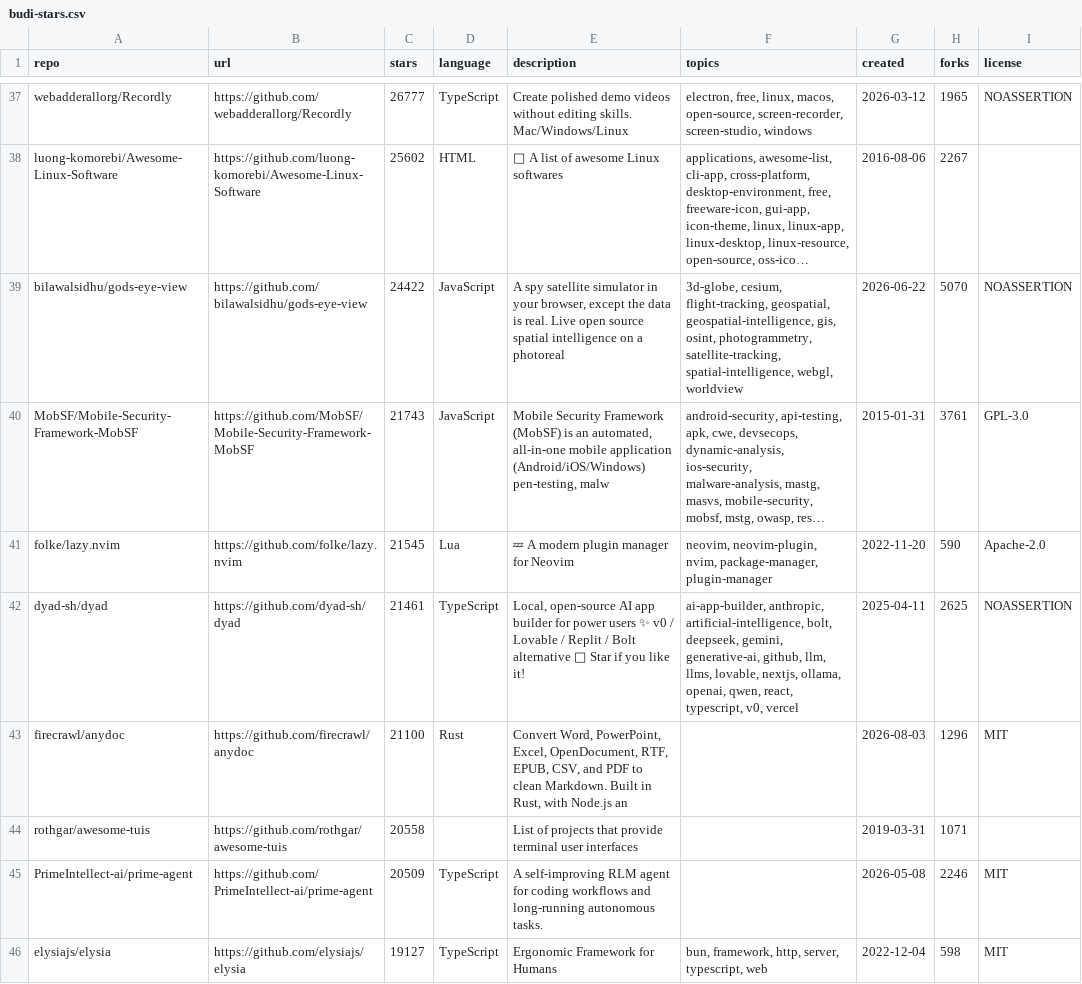
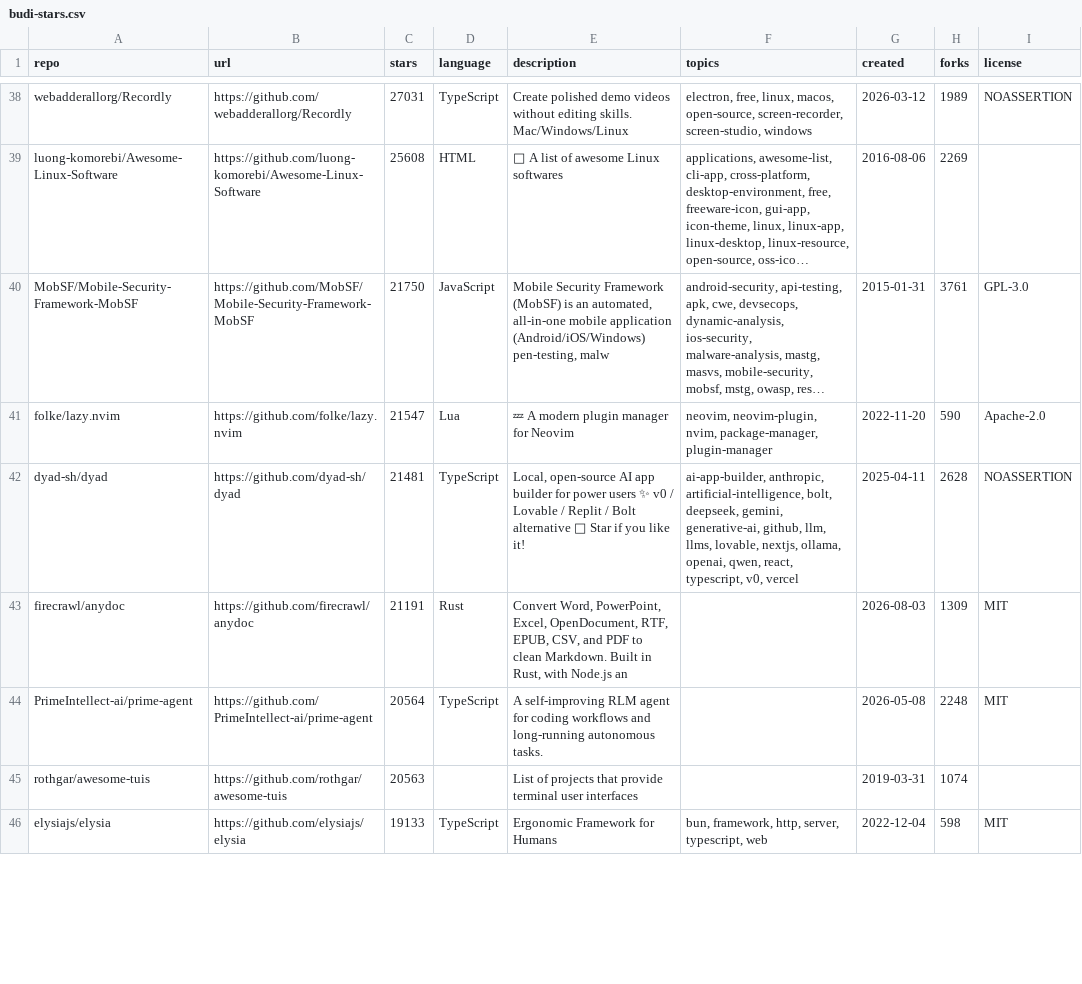
Before and after one commit to budi-imam-prasetyo/bintang-kecil, a CSV file: budi-stars.csv, drawn as a sheet; only a part is shown, gaps mark what is left out; long unchanged cells end in …; removed rows and columns are numbered as before the commit, all else as after; the diff covers the shown part only; the diff names each change by its address in the sheet, - before the commit and + after, or states it on an @@ line.

Commit message:
Update stars: 2026-09-12T02:00:09Z

```diff
--- a/budi-stars.csv
+++ b/budi-stars.csv
-C38 (stars): 26777
+C38 (stars): 27031
-H38 (forks): 1965
+H38 (forks): 1989
-C39 (stars): 25602
+C39 (stars): 25608
-H39 (forks): 2267
+H39 (forks): 2269
-row 39: bilawalsidhu/gods-eye-view | https://github.com/bilawalsidhu/gods-eye-view | 24422 | JavaScript | A spy satellite simulator in your browser, except the data is real. Live open source spatial intelligence on a photoreal | 3d-globe, cesium, flight-tracking, geospatial, geospatial-intelligence, gis, osint, photogrammetry, satellite-tracking, spatial-intelligence, webgl, worldview | 2026-06-22 | 5070 | NOASSERTION
-C40 (stars): 21743
+C40 (stars): 21750
-C41 (stars): 21545
+C41 (stars): 21547
-C42 (stars): 21461
+C42 (stars): 21481
-H42 (forks): 2625
+H42 (forks): 2628
-C43 (stars): 21100
+C43 (stars): 21191
-H43 (forks): 1296
+H43 (forks): 1309
-row 44: rothgar/awesome-tuis | https://github.com/rothgar/awesome-tuis | 20558 |  | List of projects that provide terminal user interfaces |  | 2019-03-31 | 1071
-C44 (stars): 20509
+C44 (stars): 20564
-H44 (forks): 2246
+H44 (forks): 2248
+row 45: rothgar/awesome-tuis | https://github.com/rothgar/awesome-tuis | 20563 |  | List of projects that provide terminal user interfaces |  | 2019-03-31 | 1074
-C46 (stars): 19127
+C46 (stars): 19133
```
Also changed, not shown: 1 added row and 131 edited cells elsewhere in this file, 2 other files.
